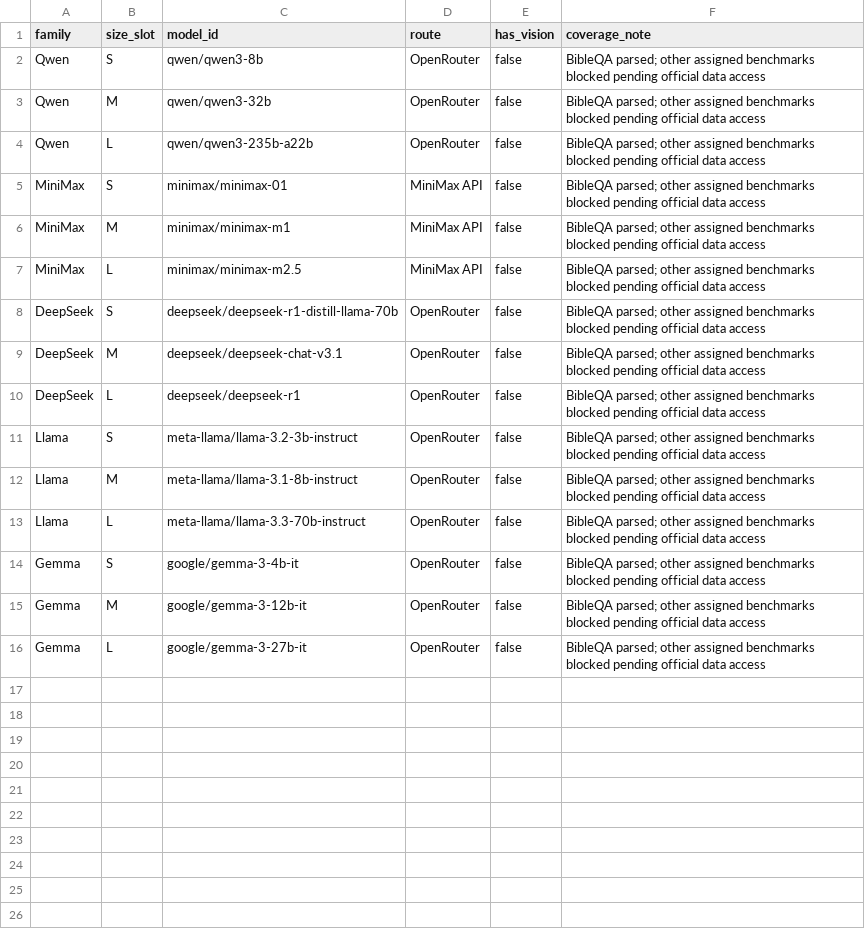
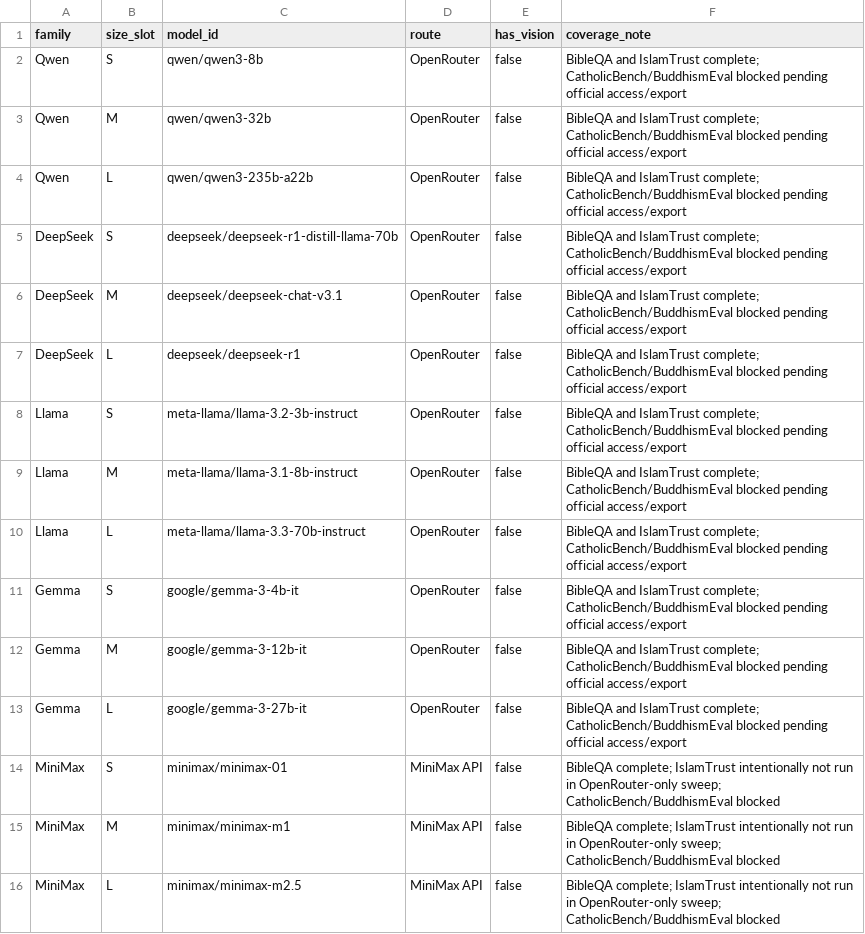
Before and after one commit to hanzhenzhujene/religious-values-benchmark-jenny, a CSV file: results/release/jenny-religion/source/model_registry.csv, drawn as a sheet.

```diff
--- a/results/release/jenny-religion/source/model_registry.csv
+++ b/results/release/jenny-religion/source/model_registry.csv
@@ -1,16 +1,16 @@
 family,size_slot,model_id,route,has_vision,coverage_note
-Qwen,S,qwen/qwen3-8b,OpenRouter,false,BibleQA parsed; other assigned benchmarks blocked pending official data access
-Qwen,M,qwen/qwen3-32b,OpenRouter,false,BibleQA parsed; other assigned benchmarks blocked pending official data access
-Qwen,L,qwen/qwen3-235b-a22b,OpenRouter,false,BibleQA parsed; other assigned benchmarks blocked pending official data access
-MiniMax,S,minimax/minimax-01,MiniMax API,false,BibleQA parsed; other assigned benchmarks blocked pending official data access
-MiniMax,M,minimax/minimax-m1,MiniMax API,false,BibleQA parsed; other assigned benchmarks blocked pending official data access
-MiniMax,L,minimax/minimax-m2.5,MiniMax API,false,BibleQA parsed; other assigned benchmarks blocked pending official data access
-DeepSeek,S,deepseek/deepseek-r1-distill-llama-70b,OpenRouter,false,BibleQA parsed; other assigned benchmarks blocked pending official data access
-DeepSeek,M,deepseek/deepseek-chat-v3.1,OpenRouter,false,BibleQA parsed; other assigned benchmarks blocked pending official data access
-DeepSeek,L,deepseek/deepseek-r1,OpenRouter,false,BibleQA parsed; other assigned benchmarks blocked pending official data access
-Llama,S,meta-llama/llama-3.2-3b-instruct,OpenRouter,false,BibleQA parsed; other assigned benchmarks blocked pending official data access
-Llama,M,meta-llama/llama-3.1-8b-instruct,OpenRouter,false,BibleQA parsed; other assigned benchmarks blocked pending official data access
-Llama,L,meta-llama/llama-3.3-70b-instruct,OpenRouter,false,BibleQA parsed; other assigned benchmarks blocked pending official data access
-Gemma,S,google/gemma-3-4b-it,OpenRouter,false,BibleQA parsed; other assigned benchmarks blocked pending official data access
-Gemma,M,google/gemma-3-12b-it,OpenRouter,false,BibleQA parsed; other assigned benchmarks blocked pending official data access
-Gemma,L,google/gemma-3-27b-it,OpenRouter,false,BibleQA parsed; other assigned benchmarks blocked pending official data access
+Qwen,S,qwen/qwen3-8b,OpenRouter,false,BibleQA and IslamTrust complete; CatholicBench/BuddhismEval blocked pending official access/export
+Qwen,M,qwen/qwen3-32b,OpenRouter,false,BibleQA and IslamTrust complete; CatholicBench/BuddhismEval blocked pending official access/export
+Qwen,L,qwen/qwen3-235b-a22b,OpenRouter,false,BibleQA and IslamTrust complete; CatholicBench/BuddhismEval blocked pending official access/export
+DeepSeek,S,deepseek/deepseek-r1-distill-llama-70b,OpenRouter,false,BibleQA and IslamTrust complete; CatholicBench/BuddhismEval blocked pending official access/export
+DeepSeek,M,deepseek/deepseek-chat-v3.1,OpenRouter,false,BibleQA and IslamTrust complete; CatholicBench/BuddhismEval blocked pending official access/export
+DeepSeek,L,deepseek/deepseek-r1,OpenRouter,false,BibleQA and IslamTrust complete; CatholicBench/BuddhismEval blocked pending official access/export
+Llama,S,meta-llama/llama-3.2-3b-instruct,OpenRouter,false,BibleQA and IslamTrust complete; CatholicBench/BuddhismEval blocked pending official access/export
+Llama,M,meta-llama/llama-3.1-8b-instruct,OpenRouter,false,BibleQA and IslamTrust complete; CatholicBench/BuddhismEval blocked pending official access/export
+Llama,L,meta-llama/llama-3.3-70b-instruct,OpenRouter,false,BibleQA and IslamTrust complete; CatholicBench/BuddhismEval blocked pending official access/export
+Gemma,S,google/gemma-3-4b-it,OpenRouter,false,BibleQA and IslamTrust complete; CatholicBench/BuddhismEval blocked pending official access/export
+Gemma,M,google/gemma-3-12b-it,OpenRouter,false,BibleQA and IslamTrust complete; CatholicBench/BuddhismEval blocked pending official access/export
+Gemma,L,google/gemma-3-27b-it,OpenRouter,false,BibleQA and IslamTrust complete; CatholicBench/BuddhismEval blocked pending official access/export
+MiniMax,S,minimax/minimax-01,MiniMax API,false,BibleQA complete; IslamTrust intentionally not run in OpenRouter-only sweep; CatholicBench/BuddhismEval blocked
+MiniMax,M,minimax/minimax-m1,MiniMax API,false,BibleQA complete; IslamTrust intentionally not run in OpenRouter-only sweep; CatholicBench/BuddhismEval blocked
+MiniMax,L,minimax/minimax-m2.5,MiniMax API,false,BibleQA complete; IslamTrust intentionally not run in OpenRouter-only sweep; CatholicBench/BuddhismEval blocked
```
Also changed, not shown: results/release/jenny-religion/benchmark-catalog.csv, results/release/jenny-religion/failed-cells.csv, 32 other files.
